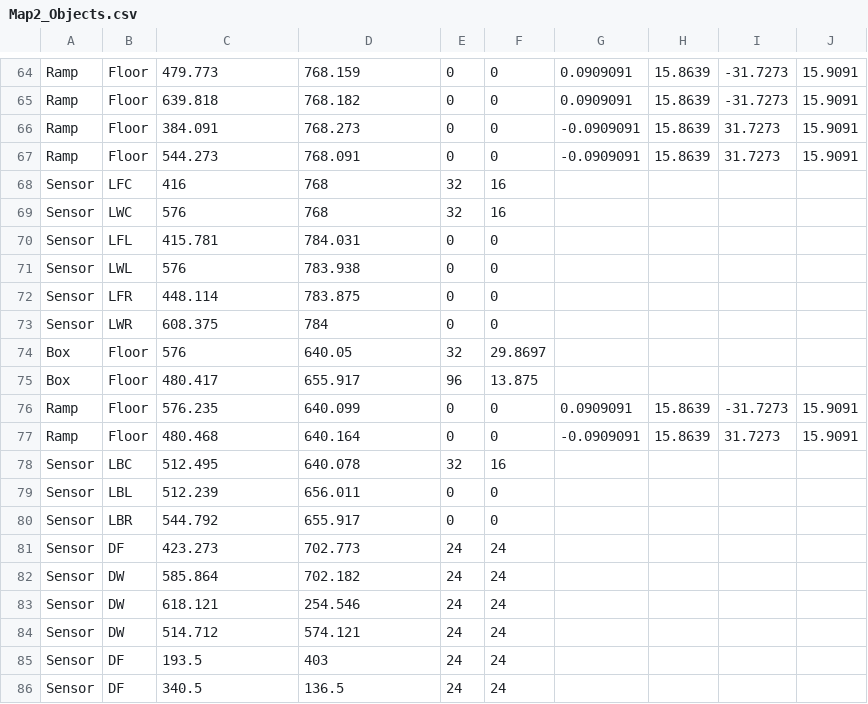
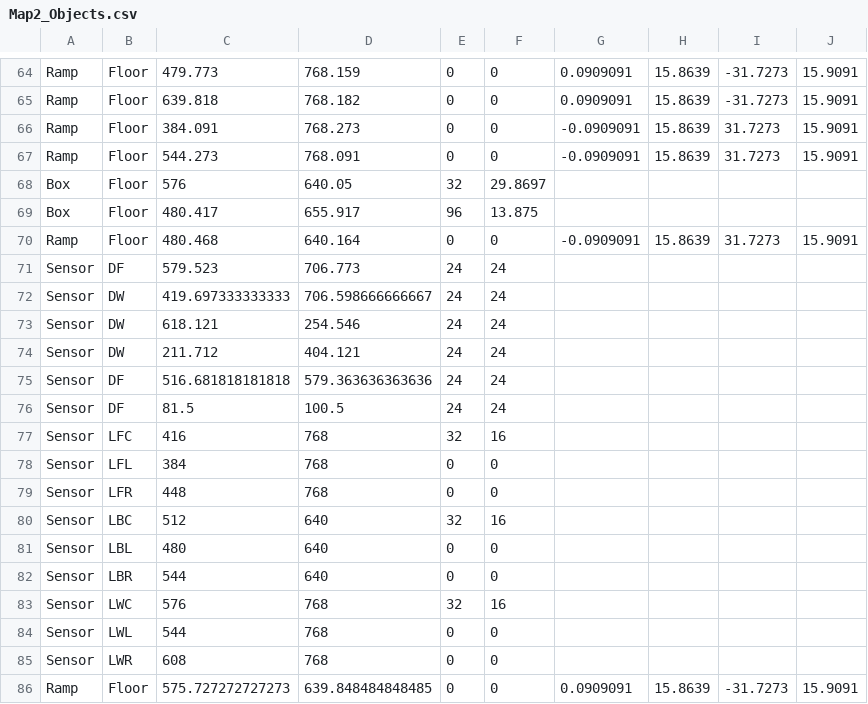
Before and after one commit to ufv-inf216/projeto-final-GuiFigueired0, a CSV file: Assets/Maps/Map2_Objects.csv, drawn as a sheet; only a part is shown, gaps mark what is left out; the diff covers the shown part only.

```diff
--- a/Assets/Maps/Map2_Objects.csv
+++ b/Assets/Maps/Map2_Objects.csv
@@ -67,20 +67,20 @@ Ramp,Floor,384.091,768.273,0,0,-0.0909091,15.8639,31.7273,15.9091
 Ramp,Floor,544.273,768.091,0,0,-0.0909091,15.8639,31.7273,15.9091
-Sensor,LFC,416,768,32,16,,,
-Sensor,LWC,576,768,32,16,,,
-Sensor,LFL,415.781,784.031,0,0,,,
-Sensor,LWL,576,783.938,0,0,,,
-Sensor,LFR,448.114,783.875,0,0,,,
-Sensor,LWR,608.375,784,0,0,,,
 Box,Floor,576,640.05,32,29.8697,,,
 Box,Floor,480.417,655.917,96,13.875,,,
-Ramp,Floor,576.235,640.099,0,0,0.0909091,15.8639,-31.7273,15.9091
 Ramp,Floor,480.468,640.164,0,0,-0.0909091,15.8639,31.7273,15.9091
-Sensor,LBC,512.495,640.078,32,16,,,
-Sensor,LBL,512.239,656.011,0,0,,,
-Sensor,LBR,544.792,655.917,0,0,,,
-Sensor,DF,423.273,702.773,24,24,,,
-Sensor,DW,585.864,702.182,24,24,,,
+Sensor,DF,579.523,706.773,24,24,,,
+Sensor,DW,419.697333333333,706.598666666667,24,24,,,
 Sensor,DW,618.121,254.546,24,24,,,
-Sensor,DW,514.712,574.121,24,24,,,
-Sensor,DF,193.5,403,24,24,,,
-Sensor,DF,340.5,136.5,24,24,,,
+Sensor,DW,211.712,404.121,24,24,,,
+Sensor,DF,516.681818181818,579.363636363636,24,24,,,
+Sensor,DF,81.5,100.5,24,24,,,
+Sensor,LFC,416,768,32,16,,,
+Sensor,LFL,384,768,0,0,,,
+Sensor,LFR,448,768,0,0,,,
+Sensor,LBC,512,640,32,16,,,
+Sensor,LBL,480,640,0,0,,,
+Sensor,LBR,544,640,0,0,,,
+Sensor,LWC,576,768,32,16,,,
+Sensor,LWL,544,768,0,0,,,
+Sensor,LWR,608,768,0,0,,,
+Ramp,Floor,575.727272727273,639.848484848485,0,0,0.0909091,15.8639,-31.7273,15.9091
```
Also changed, not shown: 4 edited cells elsewhere in this file, 8 other files.
